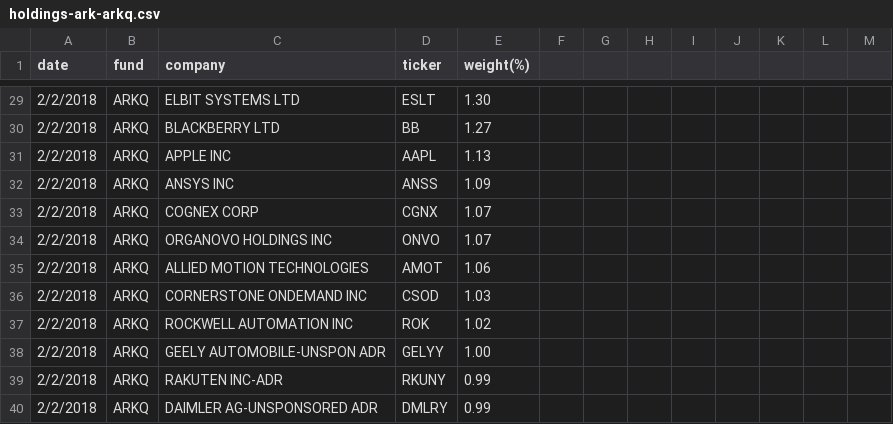
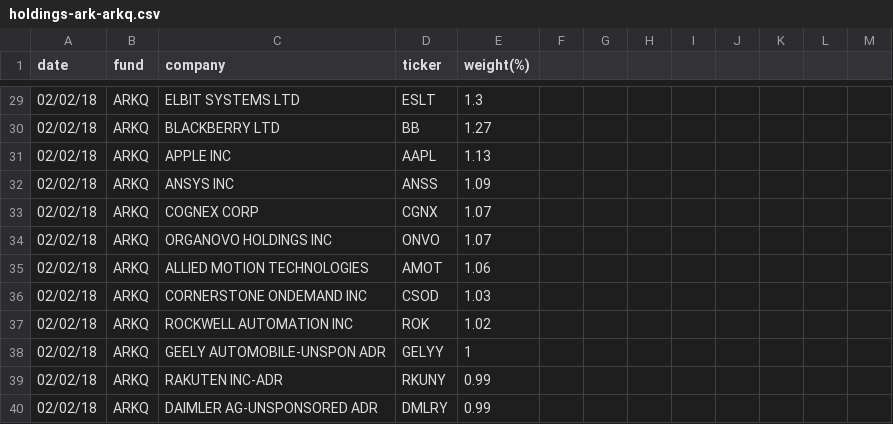
Before and after one commit to Yeess/quantum, a CSV file: sector_components/ARK/holdings-ark-arkq.csv, drawn as a sheet; only a part is shown, gaps mark what is left out; the diff covers the shown part only.

```diff
--- a/sector_components/ARK/holdings-ark-arkq.csv
+++ b/sector_components/ARK/holdings-ark-arkq.csv
@@ -29,12 +29,12 @@ date,fund,company,ticker,weight(%)
-2/2/2018,ARKQ      ,ELBIT SYSTEMS LTD,ESLT,1.30
-2/2/2018,ARKQ      ,BLACKBERRY LTD,BB,1.27
-2/2/2018,ARKQ      ,APPLE INC,AAPL,1.13
-2/2/2018,ARKQ      ,ANSYS INC,ANSS,1.09
-2/2/2018,ARKQ      ,COGNEX CORP,CGNX,1.07
-2/2/2018,ARKQ      ,ORGANOVO HOLDINGS INC,ONVO,1.07
-2/2/2018,ARKQ      ,ALLIED MOTION TECHNOLOGIES,AMOT,1.06
-2/2/2018,ARKQ      ,CORNERSTONE ONDEMAND INC,CSOD,1.03
-2/2/2018,ARKQ      ,ROCKWELL AUTOMATION INC,ROK,1.02
-2/2/2018,ARKQ      ,GEELY AUTOMOBILE-UNSPON ADR,GELYY,1.00
-2/2/2018,ARKQ      ,RAKUTEN INC-ADR,RKUNY,0.99
-2/2/2018,ARKQ      ,DAIMLER AG-UNSPONSORED ADR,DMLRY,0.99
+02/02/18,ARKQ      ,ELBIT SYSTEMS LTD,ESLT,1.3
+02/02/18,ARKQ      ,BLACKBERRY LTD,BB,1.27
+02/02/18,ARKQ      ,APPLE INC,AAPL,1.13
+02/02/18,ARKQ      ,ANSYS INC,ANSS,1.09
+02/02/18,ARKQ      ,COGNEX CORP,CGNX,1.07
+02/02/18,ARKQ      ,ORGANOVO HOLDINGS INC,ONVO,1.07
+02/02/18,ARKQ      ,ALLIED MOTION TECHNOLOGIES,AMOT,1.06
+02/02/18,ARKQ      ,CORNERSTONE ONDEMAND INC,CSOD,1.03
+02/02/18,ARKQ      ,ROCKWELL AUTOMATION INC,ROK,1.02
+02/02/18,ARKQ      ,GEELY AUTOMOBILE-UNSPON ADR,GELYY,1
+02/02/18,ARKQ      ,RAKUTEN INC-ADR,RKUNY,0.99
+02/02/18,ARKQ      ,DAIMLER AG-UNSPONSORED ADR,DMLRY,0.99
```
Also changed, not shown: 2 removed rows and 39 edited cells elsewhere in this file, pricing/SPY/xlb-hold-pricing.csv, pricing/SPY/xle-hold-pricing.csv, 16 other files.
